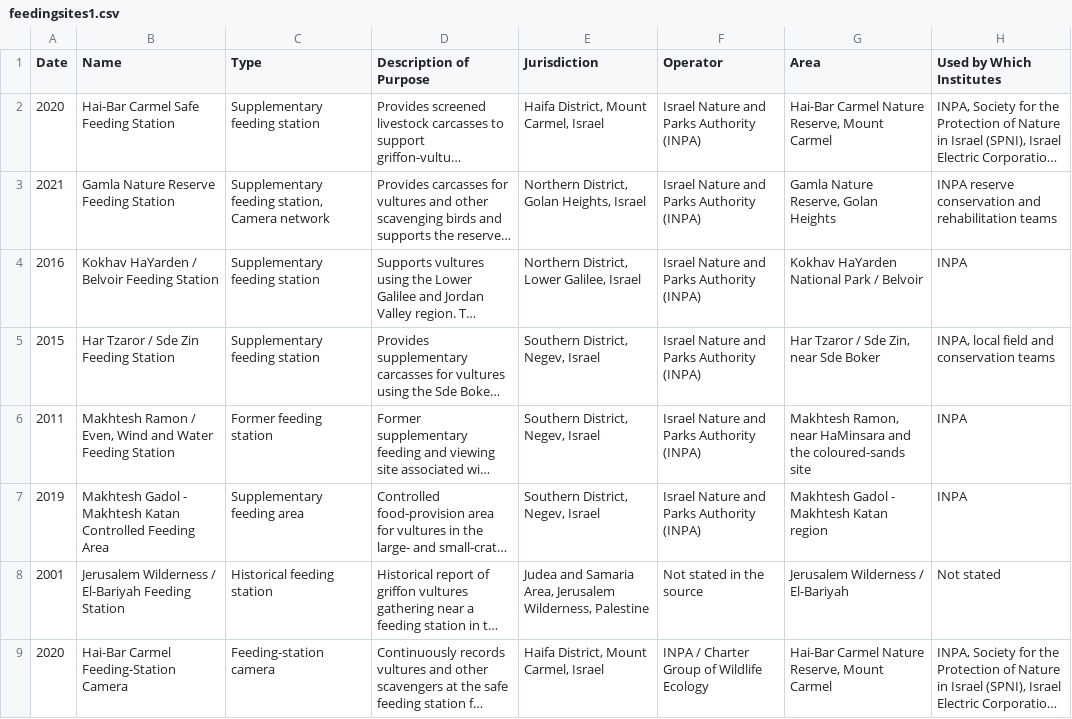
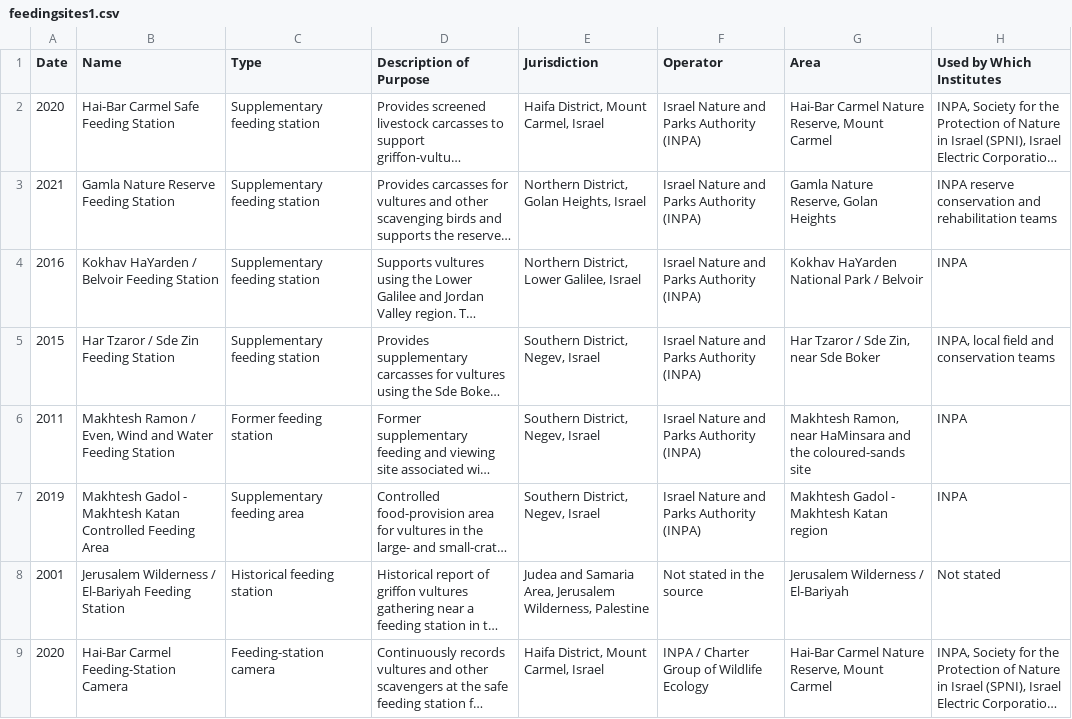
Before and after one commit to FlorenceTo/Aelectrosonic, a CSV file: public/data/feedingsites1.csv, drawn as a sheet; only a part is shown; long unchanged cells end in …; the diff names each change by its address in the sheet, - before the commit and + after, or states it on an @@ line.

Commit message:
Update feedingsites1.csv with corrected Type and CameraURL

```diff
--- a/public/data/feedingsites1.csv
+++ b/public/data/feedingsites1.csv
-C3 (Type): Supplementary feeding station, Camera network
+C3 (Type): Supplementary feeding station
```
Also changed, not shown: 5 other files.
